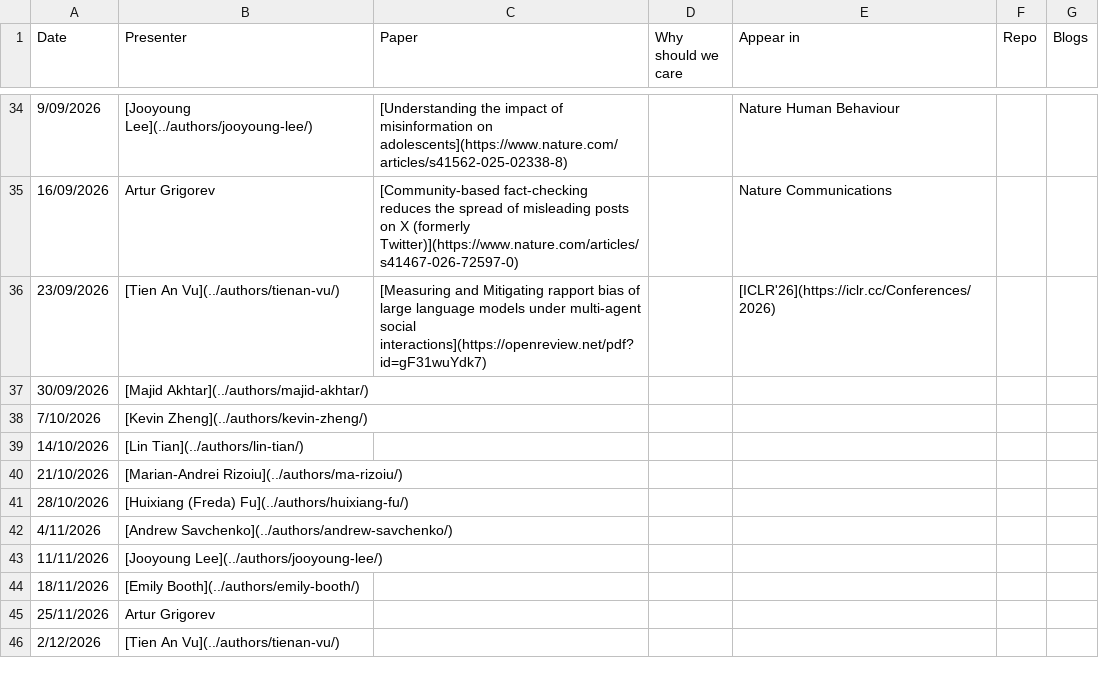
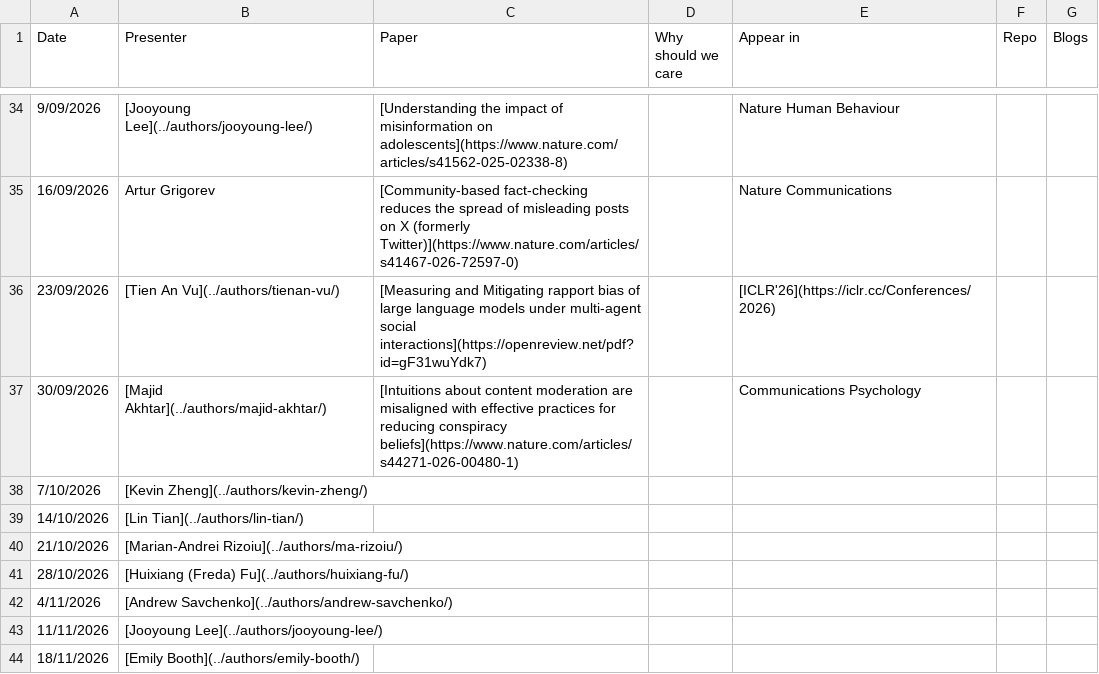
Before and after one commit to behavioral-ds/behavioral-ds.github.io, a CSV file: assets/reading/reading_group_schedule.csv, drawn as a sheet; only a part is shown, gaps mark what is left out; the shorter side is filled out with more unchanged rows.

Commit message:
Update 30 September reading group paper

```diff
--- a/assets/reading/reading_group_schedule.csv
+++ b/assets/reading/reading_group_schedule.csv
@@ -36,3 +36,3 @@ Date,Presenter,Paper,Why should we care,Appear in,Repo,Blogs
 23/09/2026,[Tien An Vu](../authors/tienan-vu/),[Measuring and Mitigating rapport bias of large language models under multi-agent social interactions](https://openreview.net/pdf?id=gF31wuYdk7),,[ICLR'26](https://iclr.cc/Conferences/2026),,
-30/09/2026,[Majid Akhtar](../authors/majid-akhtar/),,,,,
+30/09/2026,[Majid Akhtar](../authors/majid-akhtar/),[Intuitions about content moderation are misaligned with effective practices for reducing conspiracy beliefs](https://www.nature.com/articles/s44271-026-00480-1),,Communications Psychology,,
 7/10/2026,[Kevin Zheng](../authors/kevin-zheng/),,,,,
```
